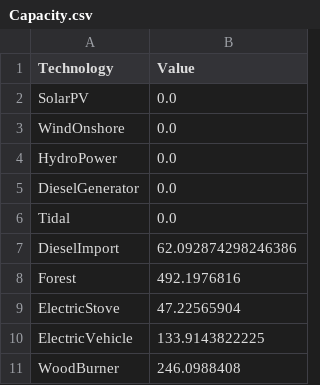
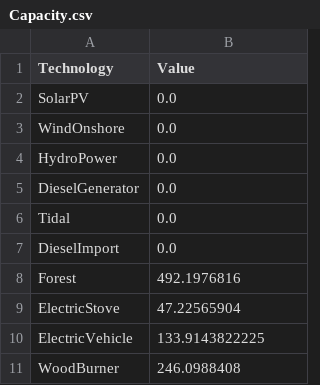
Before and after one commit to TahaAhmedSiddiqui/Energy-Modelling---Isle-of-Eigg, a CSV file: 3. Output/Capacity.csv, drawn as a sheet.

```diff
--- a/3. Output/Capacity.csv
+++ b/3. Output/Capacity.csv
@@ -6,3 +6,3 @@ DieselGenerator,0.0
 Tidal,0.0
-DieselImport,62.092874298246386
+DieselImport,0.0
 Forest,492.1976816
```
Also changed, not shown: 2 other files.
